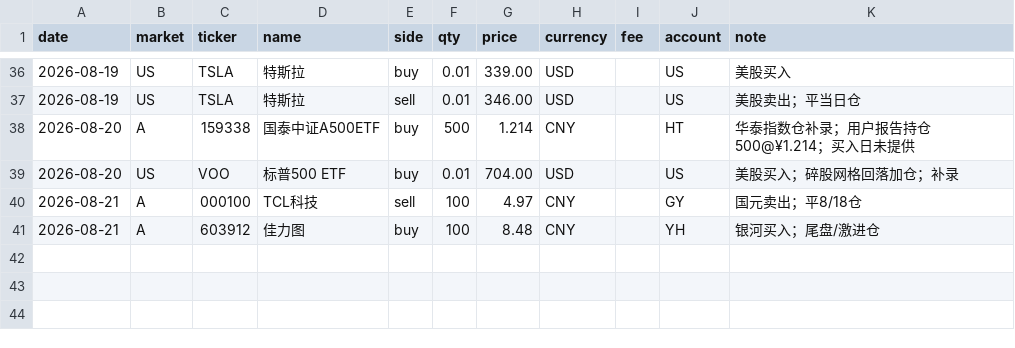
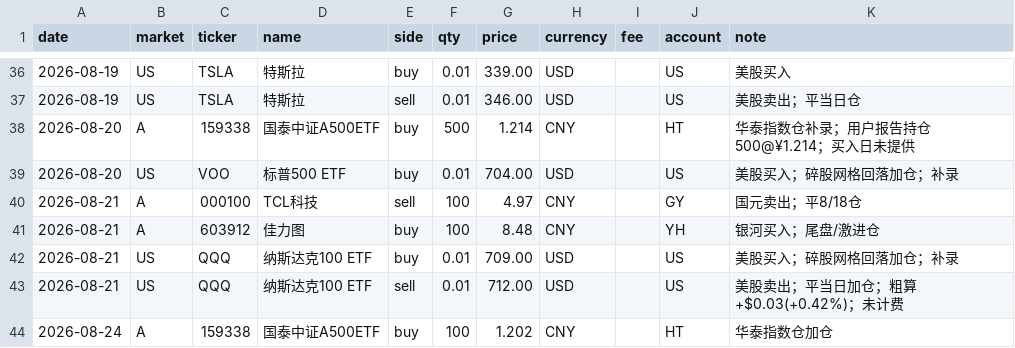
Before and after one commit to zhenfeng95/invest-agent, a CSV file: data/raw/trades/trades-2026-08.csv, drawn as a sheet; only a part is shown, gaps mark what is left out; the diff names each change by its address in the sheet, - before the commit and + after, or states it on an @@ line.

```diff
--- a/data/raw/trades/trades-2026-08.csv
+++ b/data/raw/trades/trades-2026-08.csv
+row 42: 2026-08-21 | US | QQQ | 纳斯达克100 ETF | buy | 0.01 | 709.00 | USD |  | US | 美股买入；碎股网格回落加仓；补录
+row 43: 2026-08-21 | US | QQQ | 纳斯达克100 ETF | sell | 0.01 | 712.00 | USD |  | US | 美股卖出；平当日加仓；粗算+$0.03(+0.42%)；未计费
+row 44: 2026-08-24 | A | 159338 | 国泰中证A500ETF | buy | 100 | 1.202 | CNY |  | HT | 华泰指数仓加仓
```
Also changed, not shown: 3 other files.
